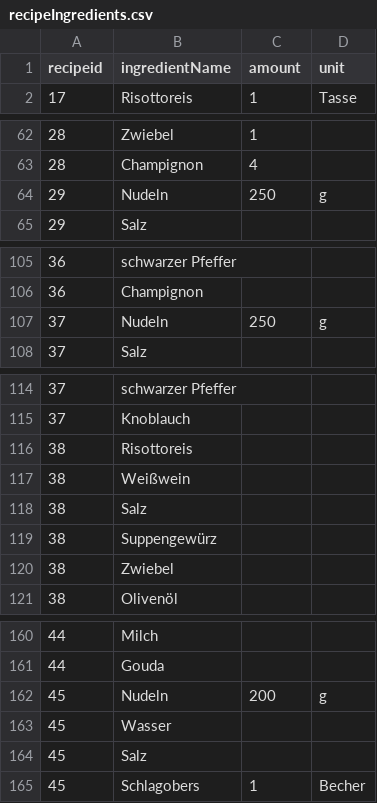
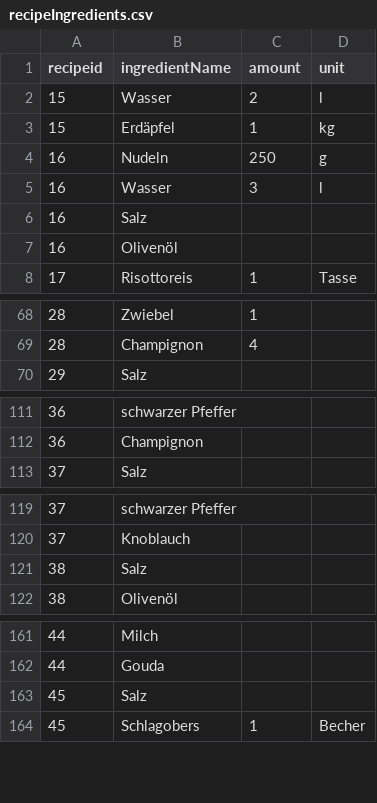
Before and after one commit to Tomoya-Hagen/SEPR-Group-project-Fork-and-Flavor, a CSV file: backend/src/main/resources/recipeIngredients.csv, drawn as a sheet; only a part is shown, gaps mark what is left out; the diff covers the shown part only.

```diff
--- a/backend/src/main/resources/recipeIngredients.csv
+++ b/backend/src/main/resources/recipeIngredients.csv
@@ -1,2 +1,8 @@
 recipeid;ingredientName;amount;unit
+15;Wasser;2;l
+15;Erdäpfel;1;kg
+16;Nudeln;250;g
+16;Wasser;3;l
+16;Salz;;
+16;Olivenöl;;
 17;Risottoreis;1;Tasse
@@ -63,3 +69,2 @@ recipeid;ingredientName;amount;unit
 28;Champignon;4;
-29;Nudeln;250;g
 29;Salz;;
@@ -106,3 +112,2 @@ recipeid;ingredientName;amount;unit
 36;Champignon;;
-37;Nudeln;250;g
 37;Salz;;
@@ -115,7 +120,3 @@ recipeid;ingredientName;amount;unit
 37;Knoblauch;;
-38;Risottoreis;;
-38;Weißwein;;
 38;Salz;;
-38;Suppengewürz;;
-38;Zwiebel;;
 38;Olivenöl;;
@@ -161,4 +162,2 @@ recipeid;ingredientName;amount;unit
 44;Gouda;;
-45;Nudeln;200;g
-45;Wasser;;
 45;Salz;;
```
Also changed, not shown: 1 added row elsewhere in this file, backend/src/main/resources/ingredients.csv, backend/src/main/resources/recipe.csv, 1 other file.
